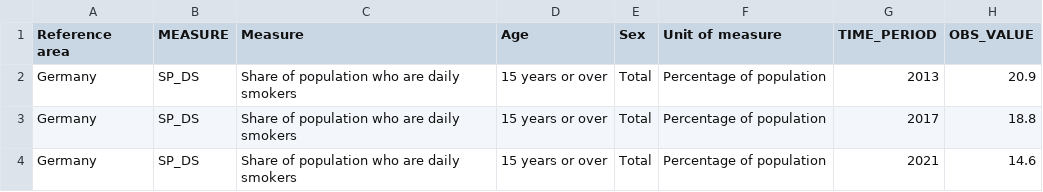
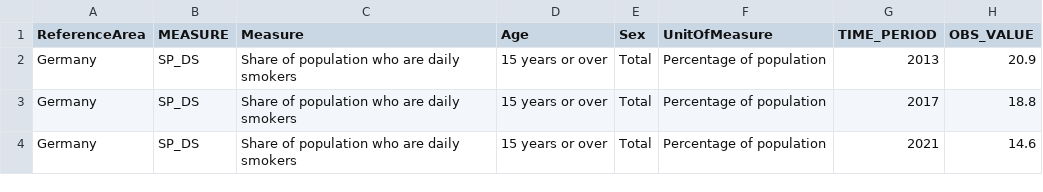
Before and after one commit to Vetulus949/COS30045_GroupProj, a CSV file: Data/Clean_Tobacco.csv, drawn as a sheet; only a part is shown.

```diff
--- a/Data/Clean_Tobacco.csv
+++ b/Data/Clean_Tobacco.csv
@@ -1,2 +1,2 @@
-Reference area,MEASURE,Measure,Age,Sex,Unit of measure,TIME_PERIOD,OBS_VALUE
+ReferenceArea,MEASURE,Measure,Age,Sex,UnitOfMeasure,TIME_PERIOD,OBS_VALUE
 Germany,SP_DS,Share of population who are daily smokers,15 years or over,Total,Percentage of population,2013,20.9
```
Also changed, not shown: Data/Clean_Cancer.csv, Data/DS_Tobacco.csv, 3 other files.
